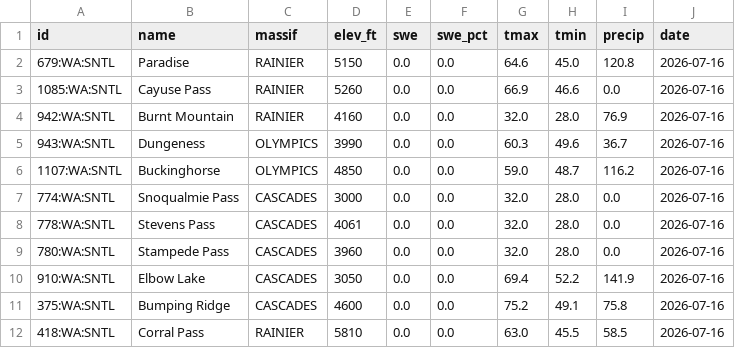
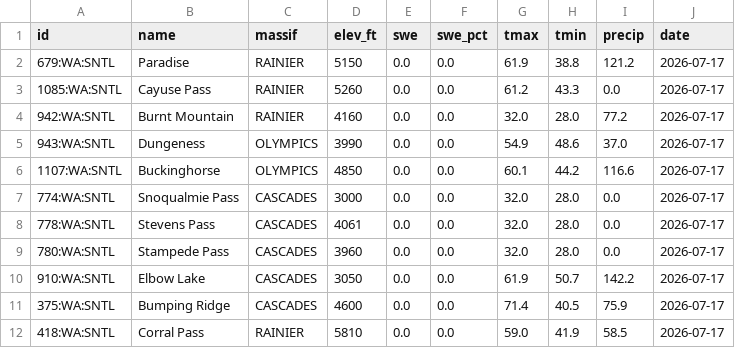
Before and after one commit to bdgroves/cascadia-wx, a CSV file: snotel_data.csv, drawn as a sheet.

```diff
--- a/snotel_data.csv
+++ b/snotel_data.csv
@@ -1,12 +1,12 @@
 id,name,massif,elev_ft,swe,swe_pct,tmax,tmin,precip,date
-679:WA:SNTL,Paradise,RAINIER,5150,0.0,0.0,64.6,45.0,120.8,2026-07-16
-1085:WA:SNTL,Cayuse Pass,RAINIER,5260,0.0,0.0,66.9,46.6,0.0,2026-07-16
-942:WA:SNTL,Burnt Mountain,RAINIER,4160,0.0,0.0,32.0,28.0,76.9,2026-07-16
-943:WA:SNTL,Dungeness,OLYMPICS,3990,0.0,0.0,60.3,49.6,36.7,2026-07-16
-1107:WA:SNTL,Buckinghorse,OLYMPICS,4850,0.0,0.0,59.0,48.7,116.2,2026-07-16
-774:WA:SNTL,Snoqualmie Pass,CASCADES,3000,0.0,0.0,32.0,28.0,0.0,2026-07-16
-778:WA:SNTL,Stevens Pass,CASCADES,4061,0.0,0.0,32.0,28.0,0.0,2026-07-16
-780:WA:SNTL,Stampede Pass,CASCADES,3960,0.0,0.0,32.0,28.0,0.0,2026-07-16
-910:WA:SNTL,Elbow Lake,CASCADES,3050,0.0,0.0,69.4,52.2,141.9,2026-07-16
-375:WA:SNTL,Bumping Ridge,CASCADES,4600,0.0,0.0,75.2,49.1,75.8,2026-07-16
-418:WA:SNTL,Corral Pass,RAINIER,5810,0.0,0.0,63.0,45.5,58.5,2026-07-16
+679:WA:SNTL,Paradise,RAINIER,5150,0.0,0.0,61.9,38.8,121.2,2026-07-17
+1085:WA:SNTL,Cayuse Pass,RAINIER,5260,0.0,0.0,61.2,43.3,0.0,2026-07-17
+942:WA:SNTL,Burnt Mountain,RAINIER,4160,0.0,0.0,32.0,28.0,77.2,2026-07-17
+943:WA:SNTL,Dungeness,OLYMPICS,3990,0.0,0.0,54.9,48.6,37.0,2026-07-17
+1107:WA:SNTL,Buckinghorse,OLYMPICS,4850,0.0,0.0,60.1,44.2,116.6,2026-07-17
+774:WA:SNTL,Snoqualmie Pass,CASCADES,3000,0.0,0.0,32.0,28.0,0.0,2026-07-17
+778:WA:SNTL,Stevens Pass,CASCADES,4061,0.0,0.0,32.0,28.0,0.0,2026-07-17
+780:WA:SNTL,Stampede Pass,CASCADES,3960,0.0,0.0,32.0,28.0,0.0,2026-07-17
+910:WA:SNTL,Elbow Lake,CASCADES,3050,0.0,0.0,61.9,50.7,142.2,2026-07-17
+375:WA:SNTL,Bumping Ridge,CASCADES,4600,0.0,0.0,71.4,40.5,75.9,2026-07-17
+418:WA:SNTL,Corral Pass,RAINIER,5810,0.0,0.0,59.0,41.9,58.5,2026-07-17
```
Also changed, not shown: analysis.csv, 2 other files.
